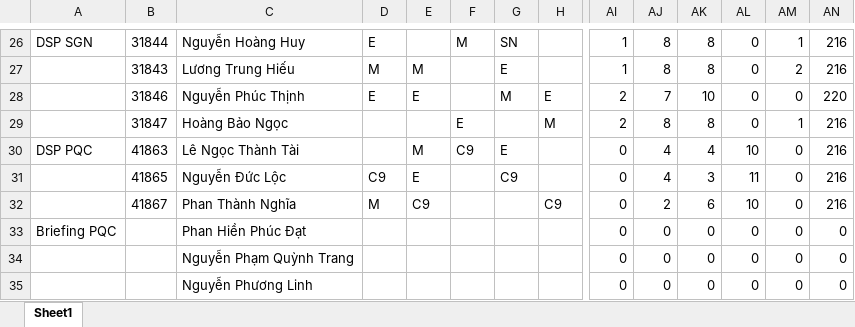
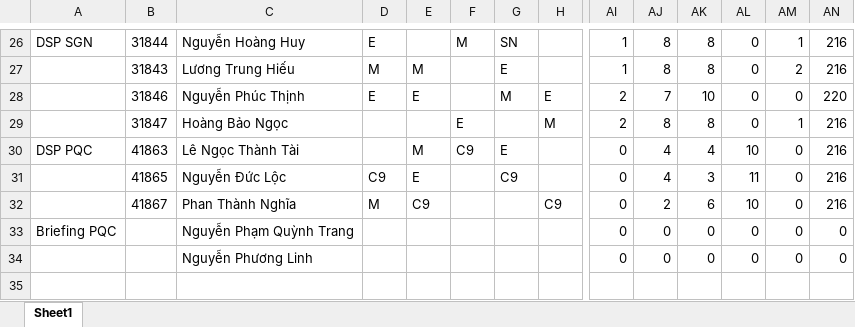
Before and after one commit to dispatchpqc/crewlist-dsp-asst, an Excel workbook: data/2026/09.2026/Lịch trực OCD on SEP final 15Sep26 (2).xlsx, sheet Sheet1, drawn as a sheet; only a part is shown, gaps mark what is left out; values as stored, in another font and other column widths than the file's, no borders; rows hold the shown columns only; the diff names each change by its address in the sheet, - before the commit and + after, or states it on an @@ line.

Commit message:
Update roster 09/2026 from web (23 NV)

```diff
--- a/data/2026/09.2026/Lịch trực OCD on SEP final 15Sep26 (2).xlsx (sheet Sheet1)
+++ b/data/2026/09.2026/Lịch trực OCD on SEP final 15Sep26 (2).xlsx (sheet Sheet1)
-C33: Phan Hiền Phúc Đạt
+C33: Nguyễn Phạm Quỳnh Trang
-row 34:  |  | Nguyễn Phạm Quỳnh Trang |  |  |  |  |  | 0 | 0 | 0 | 0 | 0 | 0
```
